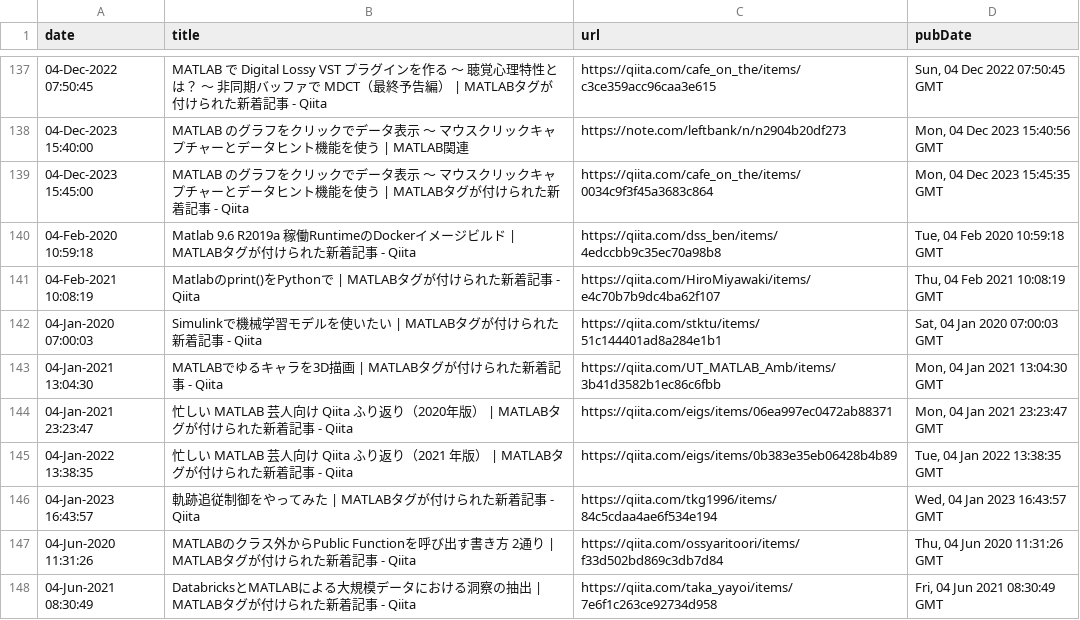
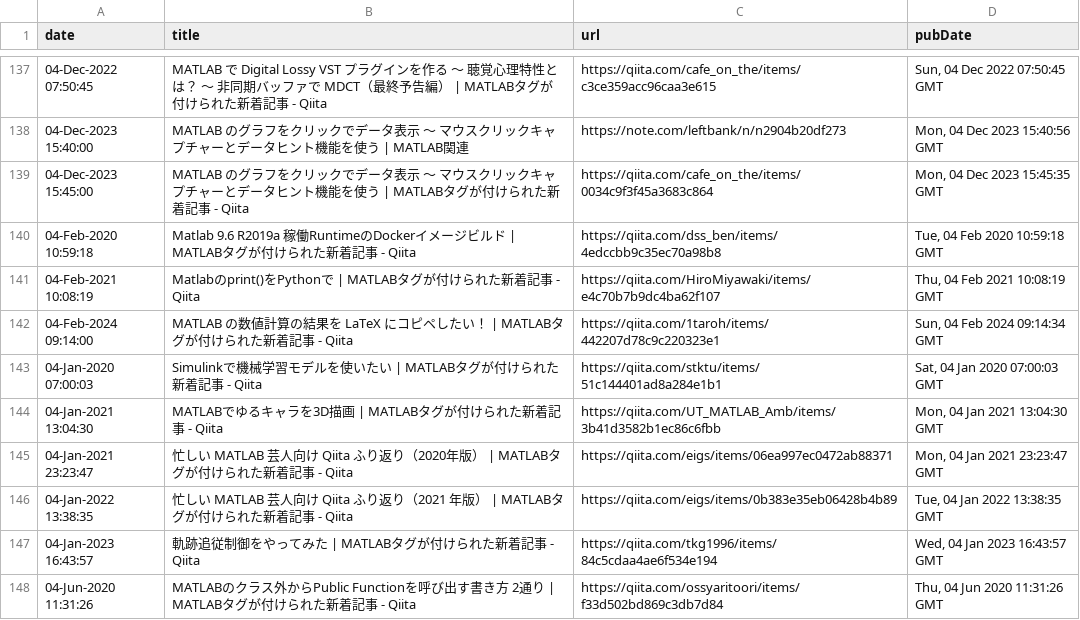
Before and after one commit to minoue-xx/MATLAB-blog-rss-feed, a CSV file: src/tweet/postHistory.csv, drawn as a sheet; only a part is shown, gaps mark what is left out; the shorter side is filled out with more unchanged rows; the diff names each change by its address in the sheet, - before the commit and + after, or states it on an @@ line.

Commit message:
postHistory.csv updated

```diff
--- a/src/tweet/postHistory.csv
+++ b/src/tweet/postHistory.csv
+row 142: 04-Feb-2024 09:14:00 | MATLAB の数値計算の結果を LaTeX にコピペしたい！ | MATLABタグが付けられた新着記事 - Qiita | https://qiita.com/1taroh/items/442207d78c9c220323e1 | Sun, 04 Feb 2024 09:14:34 GMT
```
Also changed, not shown: 1 other file.
